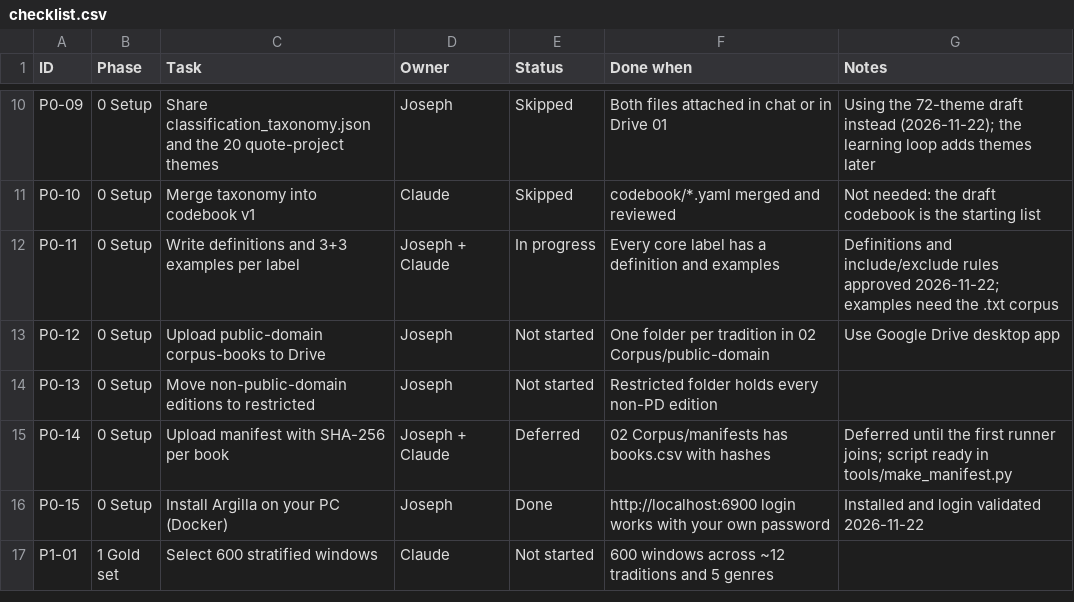
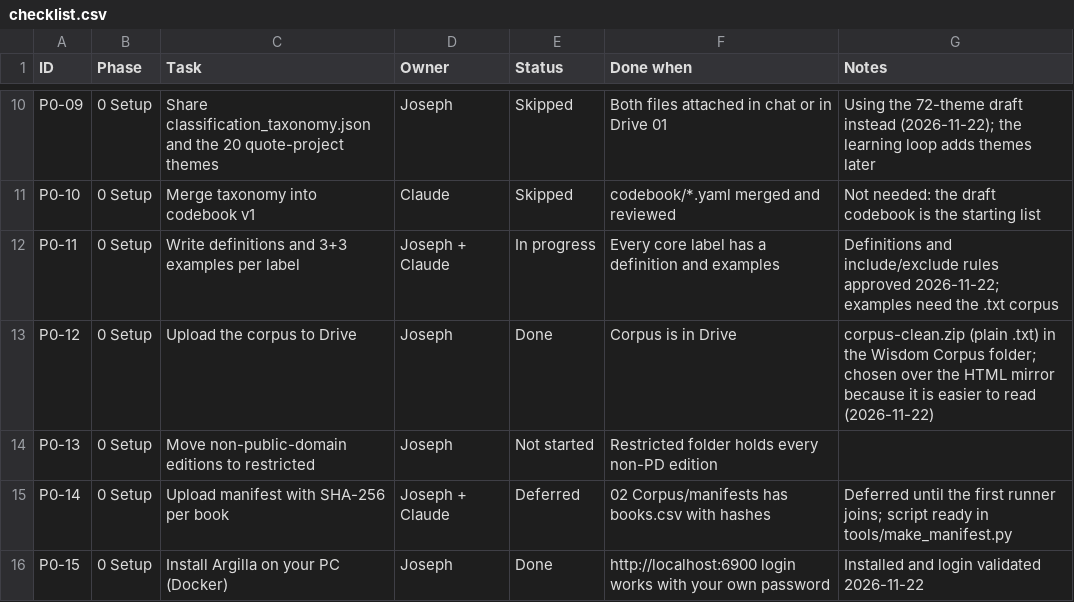
Before and after one commit to joe-dalton-dev/wisdom, a CSV file: project/checklist.csv, drawn as a sheet; only a part is shown, gaps mark what is left out; the shorter side is filled out with more unchanged rows.

```diff
--- a/project/checklist.csv
+++ b/project/checklist.csv
@@ -12,3 +12,3 @@ P0-10,0 Setup,Merge taxonomy into codebook v1,Claude,Skipped,codebook/*.yaml mer
 P0-11,0 Setup,Write definitions and 3+3 examples per label,Joseph + Claude,In progress,Every core label has a definition and examples,Definitions and include/exclude rules approved 2026-11-22; examples need the .txt corpus
-P0-12,0 Setup,Upload public-domain corpus-books to Drive,Joseph,Not started,One folder per tradition in 02 Corpus/public-domain,Use Google Drive desktop app
+P0-12,0 Setup,Upload the corpus to Drive,Joseph,Done,Corpus is in Drive,corpus-clean.zip (plain .txt) in the Wisdom Corpus folder; chosen over the HTML mirror because it is easier to read (2026-11-22)
 P0-13,0 Setup,Move non-public-domain editions to restricted,Joseph,Not started,Restricted folder holds every non-PD edition,
```
Also changed, not shown: 3 other files.
